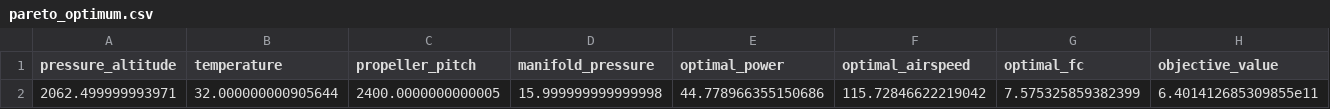
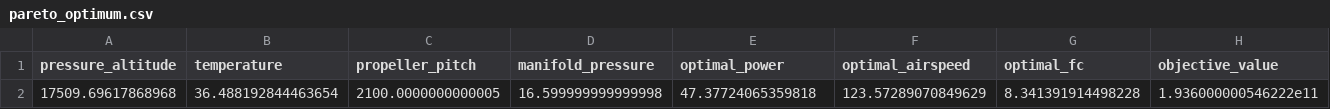
Before and after one commit to ctilneyv/AA222_Final_Project, a CSV file: computation/pareto_optimum.csv, drawn as a sheet; removed rows and columns are numbered as before the commit, all else as after; the diff names each change by its address in the sheet, - before the commit and + after, or states it on an @@ line.

```diff
--- a/computation/pareto_optimum.csv
+++ b/computation/pareto_optimum.csv
-row 2: 2062.499999993971 | 32.000000000905644 | 2400.0000000000005 | 15.999999999999998 | 44.778966355150686 | 115.72846622219042 | 7.575325859382399 | 6.401412685309855e11
+row 2: 17509.69617868968 | 36.488192844463654 | 2100.0000000000005 | 16.599999999999998 | 47.37724065359818 | 123.57289070849629 | 8.341391914498228 | 1.936000000546222e11
```
Also changed, not shown: computation/pareto_optima.csv, 5 other files.
